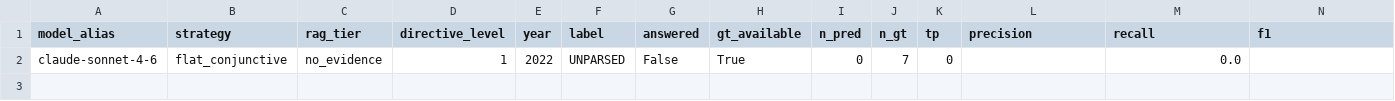
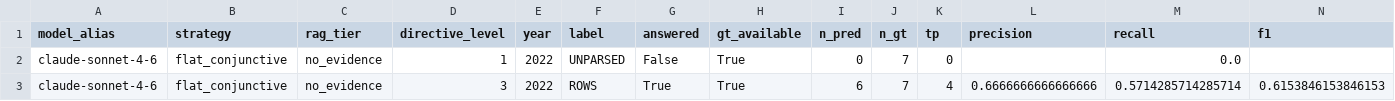
Before and after one commit to Arunav-Das/football_analyser, a CSV file: claude_code_football_player_by_year/analysis/per_year_eval.csv, drawn as a sheet; only a part is shown; rows hold the shown columns only; the diff names each change by its address in the sheet, - before the commit and + after, or states it on an @@ line.

```diff
--- a/claude_code_football_player_by_year/analysis/per_year_eval.csv
+++ b/claude_code_football_player_by_year/analysis/per_year_eval.csv
+row 3: claude-sonnet-4-6 | flat_conjunctive | no_evidence | 3 | 2022 | ROWS | True | True | 6 | 7 | 4 | 0.6666666666666666 | 0.5714285714285714 | 0.6153846153846153
```
Also changed, not shown: claude_code_football_player_by_year/analysis/eval_per_record.csv, claude_code_football_player_by_year/analysis/summary_by_model.csv, 47 other files.
